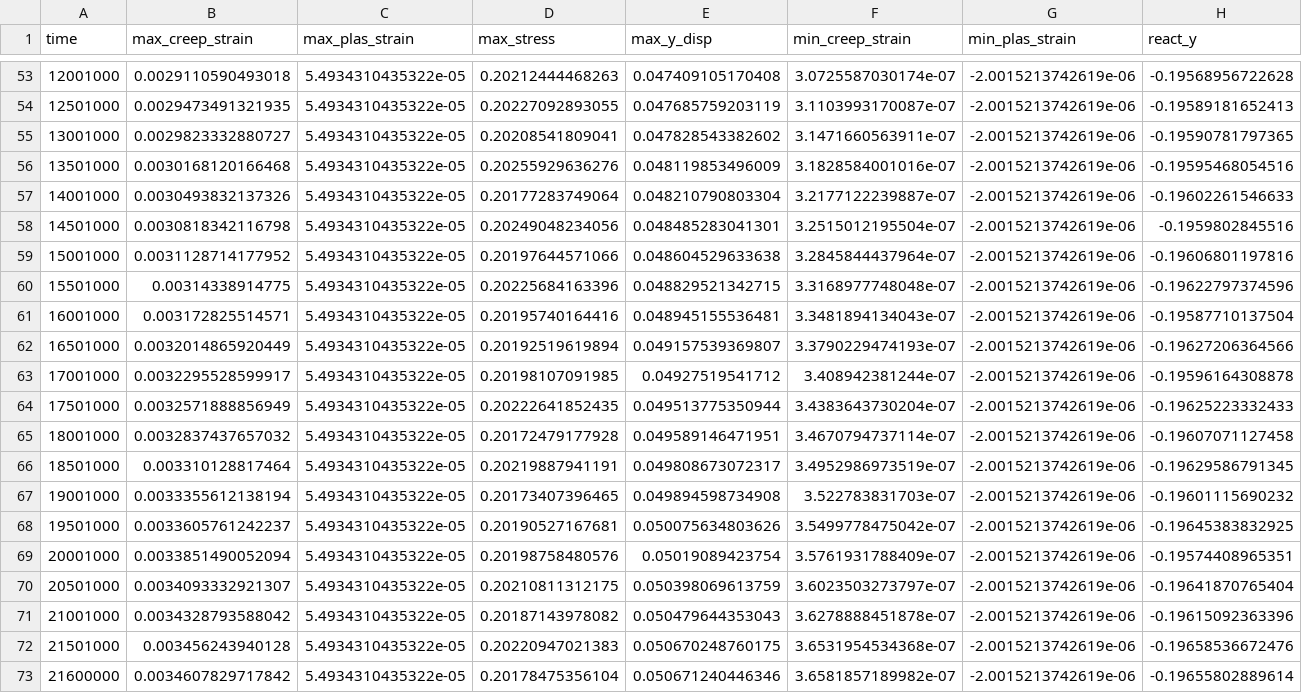
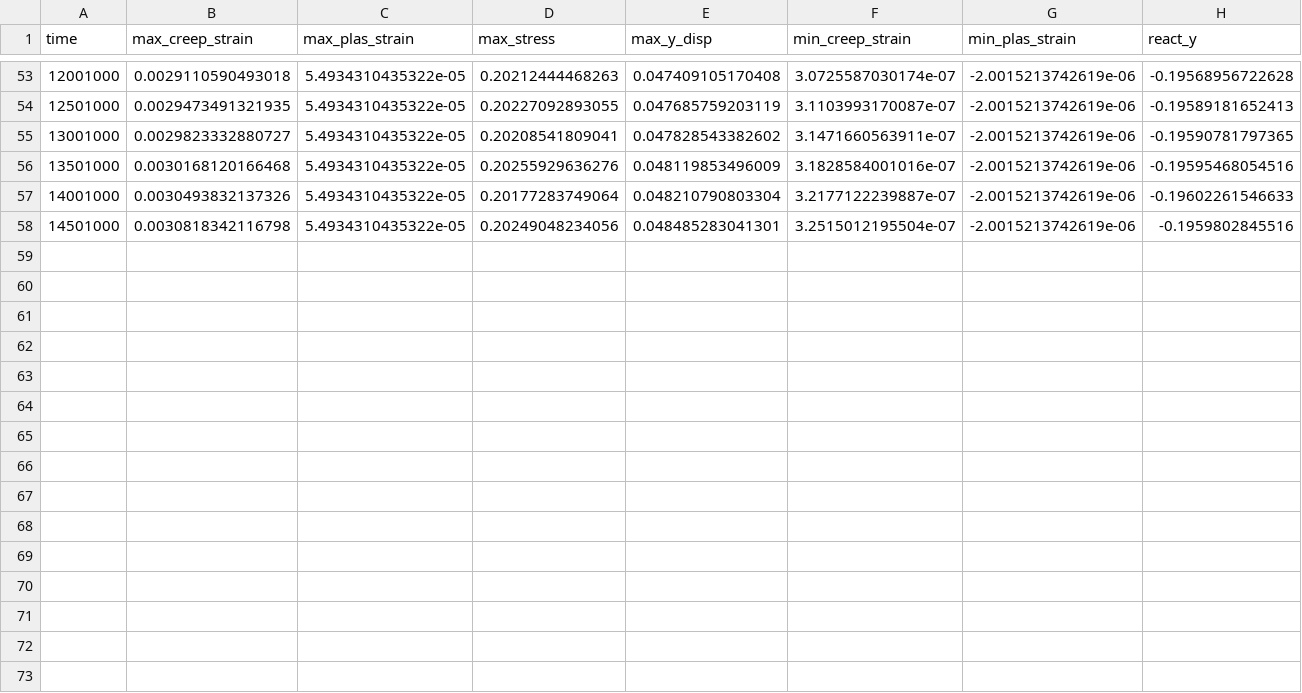
Before and after one commit to Applied-Materials-Technology/pyfemop, a CSV file: examples/creep_mesh_test_dev_gpa_out.csv, drawn as a sheet; only a part is shown, gaps mark what is left out.

```diff
--- a/examples/creep_mesh_test_dev_gpa_out.csv
+++ b/examples/creep_mesh_test_dev_gpa_out.csv
@@ -58,16 +58 @@ time,max_creep_strain,max_plas_strain,max_stress,max_y_disp,min_creep_strain,min
 14501000,0.0030818342116798,5.4934310435322e-05,0.20249048234056,0.048485283041301,3.2515012195504e-07,-2.0015213742619e-06,-0.1959802845516
-15001000,0.0031128714177952,5.4934310435322e-05,0.20197644571066,0.048604529633638,3.2845844437964e-07,-2.0015213742619e-06,-0.19606801197816
-15501000,0.00314338914775,5.4934310435322e-05,0.20225684163396,0.048829521342715,3.3168977748048e-07,-2.0015213742619e-06,-0.19622797374596
-16001000,0.003172825514571,5.4934310435322e-05,0.20195740164416,0.048945155536481,3.3481894134043e-07,-2.0015213742619e-06,-0.19587710137504
-16501000,0.0032014865920449,5.4934310435322e-05,0.20192519619894,0.049157539369807,3.3790229474193e-07,-2.0015213742619e-06,-0.19627206364566
-17001000,0.0032295528599917,5.4934310435322e-05,0.20198107091985,0.04927519541712,3.408942381244e-07,-2.0015213742619e-06,-0.19596164308878
-17501000,0.0032571888856949,5.4934310435322e-05,0.20222641852435,0.049513775350944,3.4383643730204e-07,-2.0015213742619e-06,-0.19625223332433
-18001000,0.0032837437657032,5.4934310435322e-05,0.20172479177928,0.049589146471951,3.4670794737114e-07,-2.0015213742619e-06,-0.19607071127458
-18501000,0.003310128817464,5.4934310435322e-05,0.20219887941191,0.049808673072317,3.4952986973519e-07,-2.0015213742619e-06,-0.19629586791345
-19001000,0.0033355612138194,5.4934310435322e-05,0.20173407396465,0.049894598734908,3.522783831703e-07,-2.0015213742619e-06,-0.19601115690232
-19501000,0.0033605761242237,5.4934310435322e-05,0.20190527167681,0.050075634803626,3.5499778475042e-07,-2.0015213742619e-06,-0.19645383832925
-20001000,0.0033851490052094,5.4934310435322e-05,0.20198758480576,0.05019089423754,3.5761931788409e-07,-2.0015213742619e-06,-0.19574408965351
-20501000,0.0034093332921307,5.4934310435322e-05,0.20210811312175,0.050398069613759,3.6023503273797e-07,-2.0015213742619e-06,-0.19641870765404
-21001000,0.0034328793588042,5.4934310435322e-05,0.20187143978082,0.050479644353043,3.6278888451878e-07,-2.0015213742619e-06,-0.19615092363396
-21501000,0.003456243940128,5.4934310435322e-05,0.20220947021383,0.050670248760175,3.6531954534368e-07,-2.0015213742619e-06,-0.19658536672476
-21600000,0.0034607829717842,5.4934310435322e-05,0.20178475356104,0.050671240446346,3.6581857189982e-07,-2.0015213742619e-06,-0.19655802889614
```
Also changed, not shown: 3 other files.
